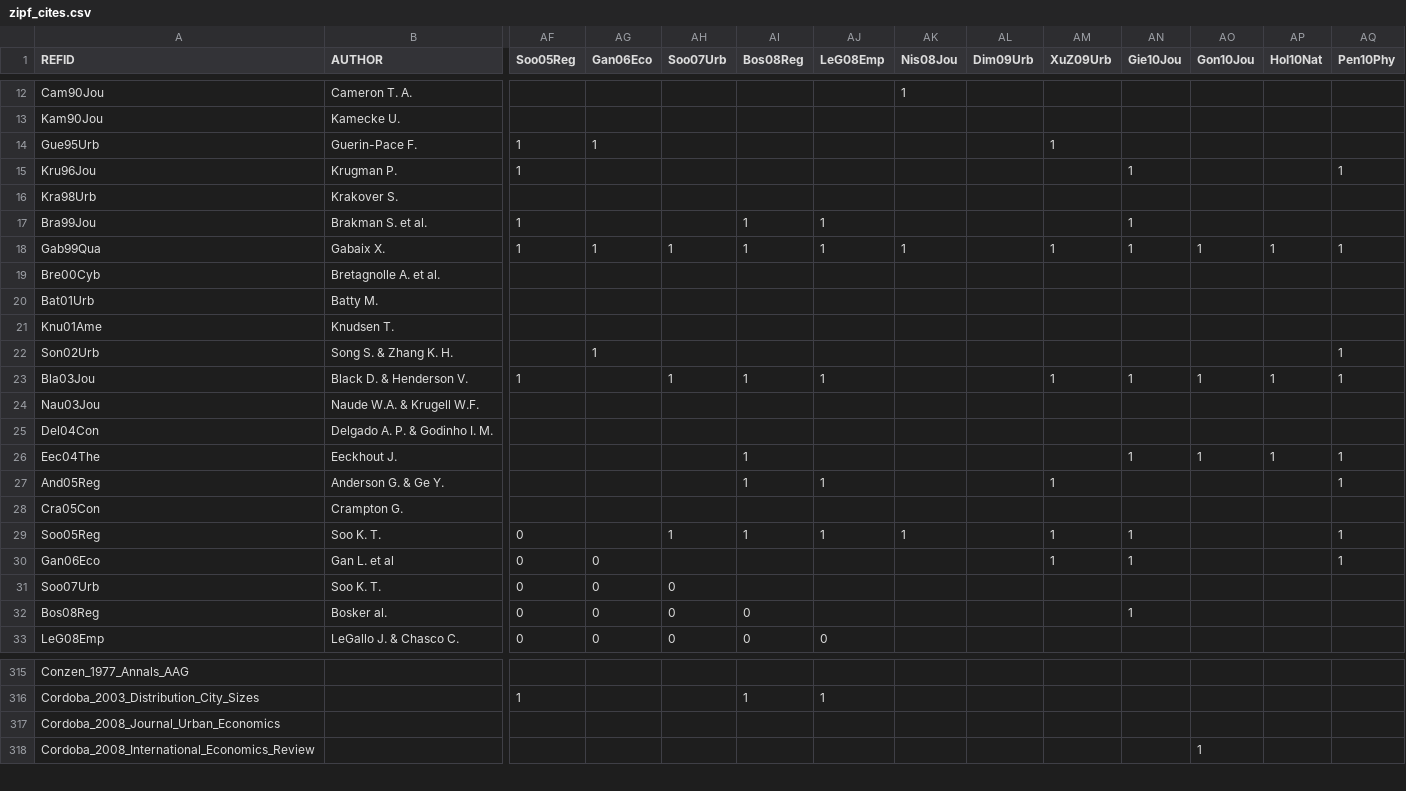
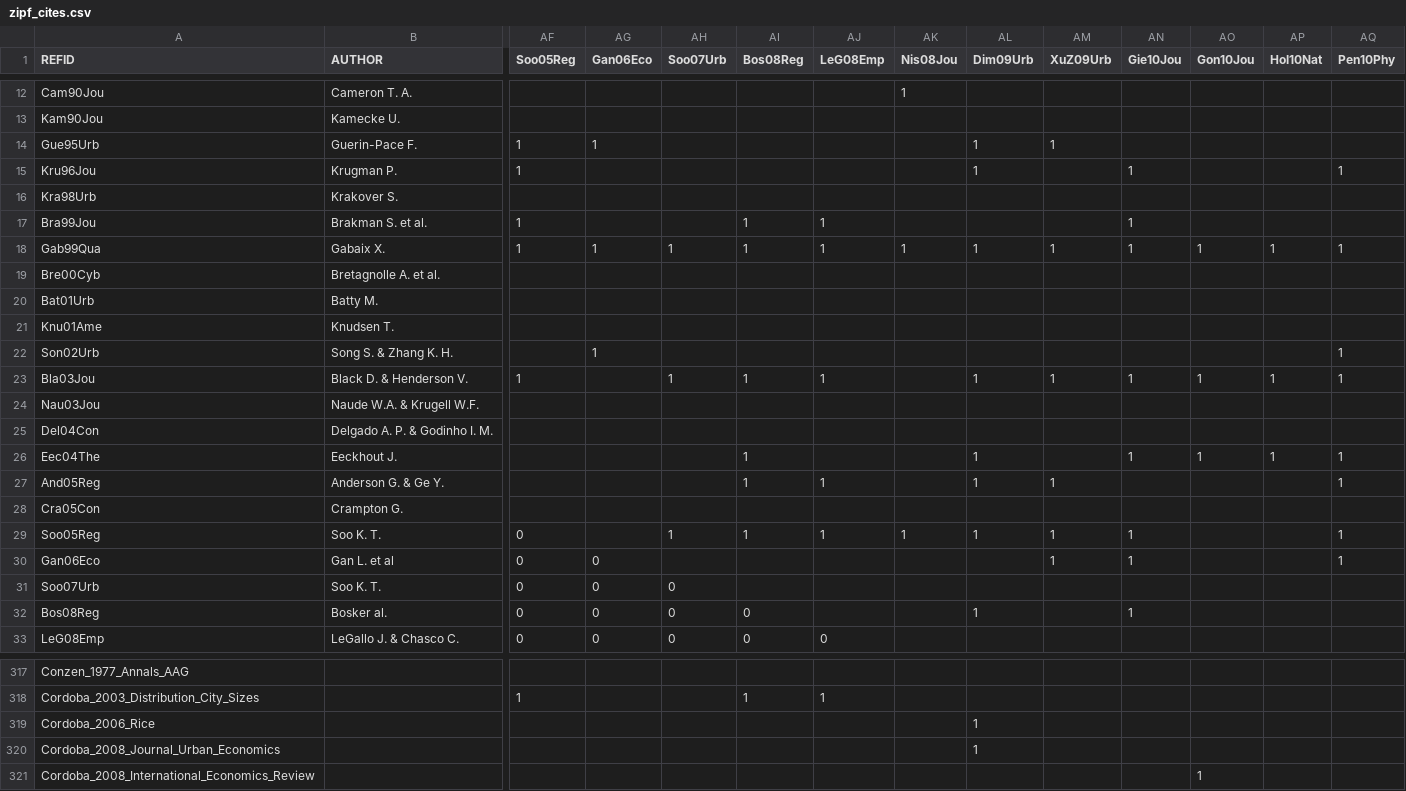
Before and after one commit to ClementineCttn/MetaZipf, a CSV file: data/zipf_cites.csv, drawn as a sheet; only a part is shown, gaps mark what is left out; addresses are those after the commit; rows hold the shown columns only; the diff covers the shown part only; the diff names each change by its address in the sheet, - before the commit and + after, or states it on an @@ line.

Commit message:
citations Dim09

```diff
--- a/data/zipf_cites.csv
+++ b/data/zipf_cites.csv
-AL14:AL15 (Dim09Urb): (empty)
+AL14:AL15 (Dim09Urb): 1
-AL18 (Dim09Urb): (empty)
+AL18 (Dim09Urb): 1
-AL23 (Dim09Urb): (empty)
+AL23 (Dim09Urb): 1
-AL26:AL27 (Dim09Urb): (empty)
+AL26:AL27 (Dim09Urb): 1
-AL29 (Dim09Urb): (empty)
+AL29 (Dim09Urb): 1
-AL32 (Dim09Urb): (empty)
+AL32 (Dim09Urb): 1
+row 319: Cordoba_2006_Rice |  |  |  |  |  |  |  | 1
-AL320 (Dim09Urb): (empty)
+AL320 (Dim09Urb): 1
```
Also changed, not shown: 11 added rows and 27 edited cells elsewhere in this file.
